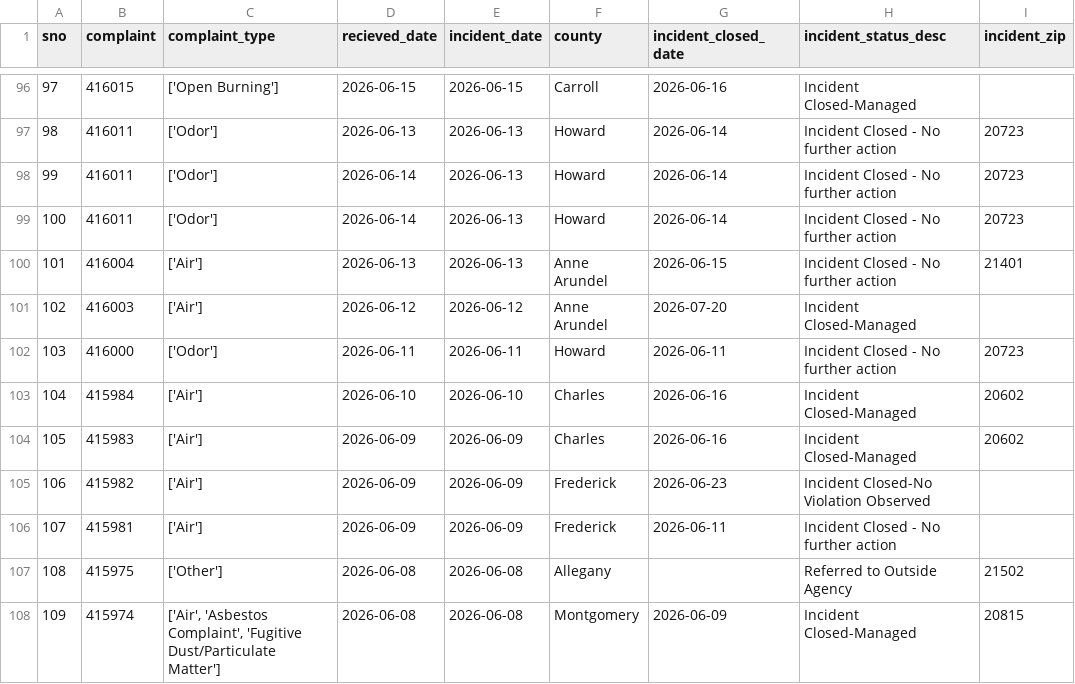
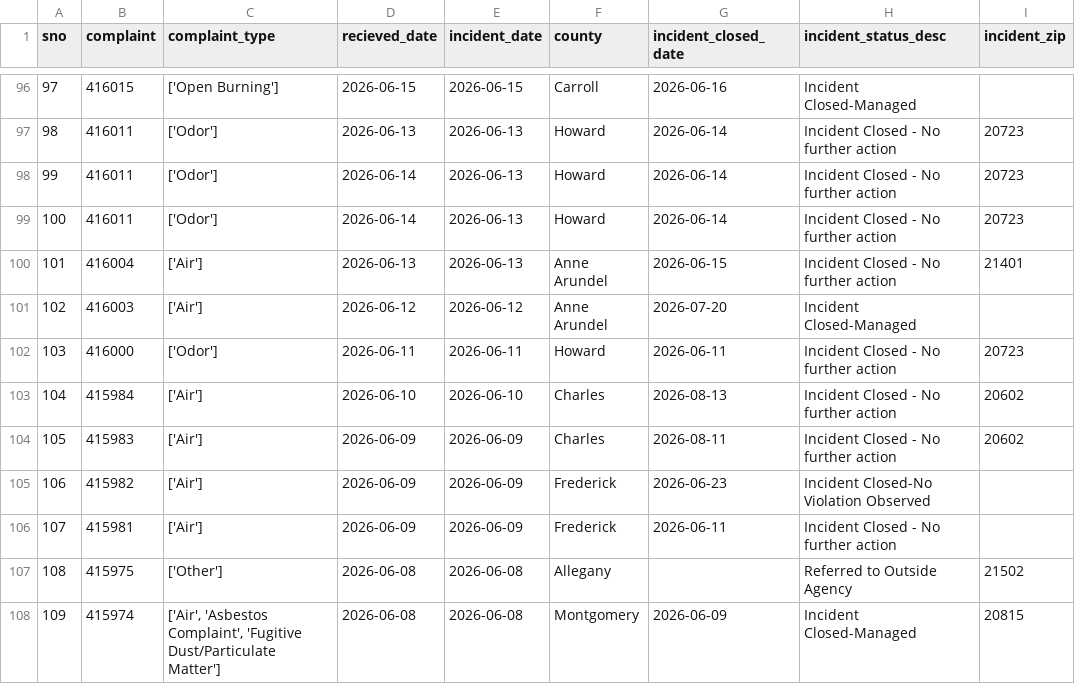
Before and after one commit to anastasiajourno/live_pipeline, a CSV file: exported_data/all_complaints.csv, drawn as a sheet; only a part is shown, gaps mark what is left out.

Commit message:
Automated commit from GitHub Actions

```diff
--- a/exported_data/all_complaints.csv
+++ b/exported_data/all_complaints.csv
@@ -102,4 +102,4 @@ sno,complaint,complaint_type,recieved_date,incident_date,county,incident_closed_
 103,416000,['Odor'],2026-06-11,2026-06-11,Howard,2026-06-11,Incident Closed - No further action,20723
-104,415984,['Air'],2026-06-10,2026-06-10,Charles,2026-06-16,Incident Closed-Managed,20602
-105,415983,['Air'],2026-06-09,2026-06-09,Charles,2026-06-16,Incident Closed-Managed,20602
+104,415984,['Air'],2026-06-10,2026-06-10,Charles,2026-08-13,Incident Closed - No further action,20602
+105,415983,['Air'],2026-06-09,2026-06-09,Charles,2026-08-11,Incident Closed - No further action,20602
 106,415982,['Air'],2026-06-09,2026-06-09,Frederick,2026-06-23,Incident Closed-No Violation Observed,
```
